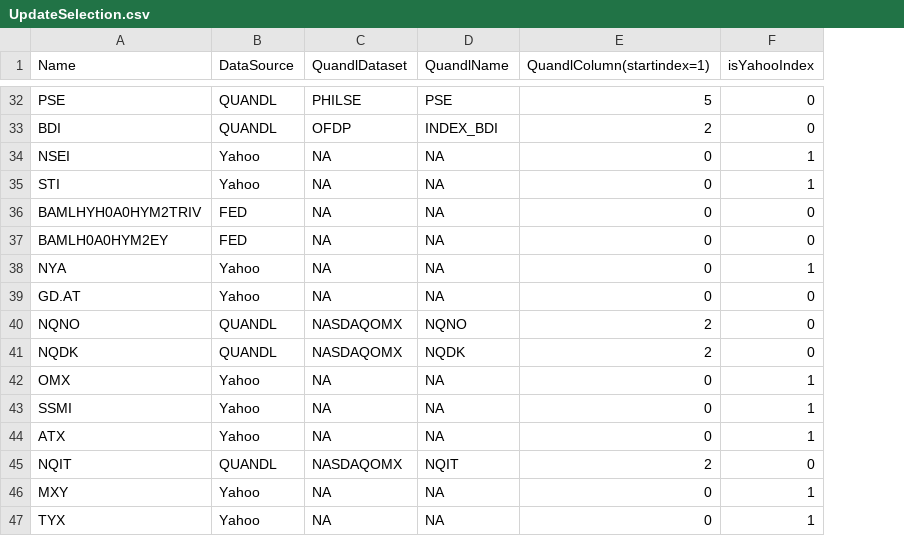
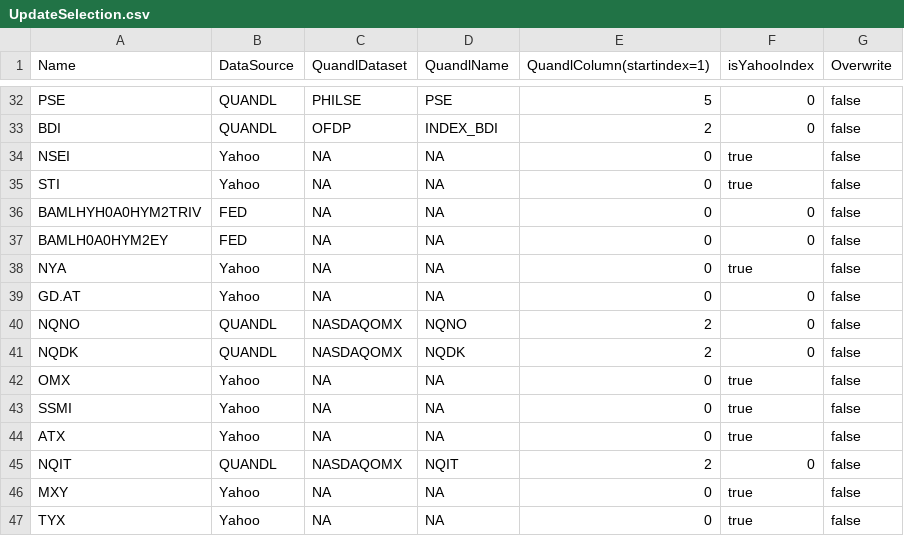
Before and after one commit to thebubbleindex/thebubbleindex, a CSV file: application/thebubbleindex-standalone/src/main/external-resources/ProgramData/Indices/UpdateSelection.csv, drawn as a sheet; only a part is shown, gaps mark what is left out; the diff covers the shown part only; the diff names each change by its address in the sheet, - before the commit and + after, or states it on an @@ line.

```diff
--- a/application/thebubbleindex-standalone/src/main/external-resources/ProgramData/Indices/UpdateSelection.csv
+++ b/application/thebubbleindex-standalone/src/main/external-resources/ProgramData/Indices/UpdateSelection.csv
+column G (Overwrite), rows 32-47: all false
-F34:F35 (isYahooIndex): 1
+F34:F35 (isYahooIndex): true
-F38 (isYahooIndex): 1
+F38 (isYahooIndex): true
-F42:F44 (isYahooIndex): 1
+F42:F44 (isYahooIndex): true
-F46:F47 (isYahooIndex): 1
+F46:F47 (isYahooIndex): true
```
Also changed, not shown: 18 edited cells elsewhere in this file, 9 other files.
